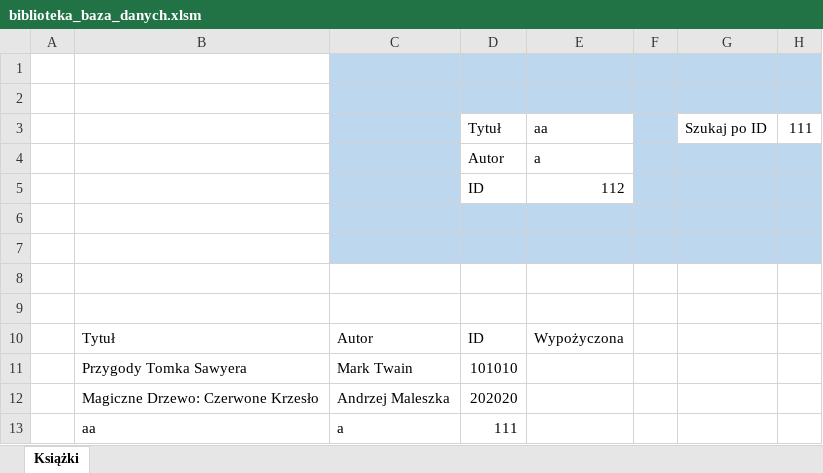
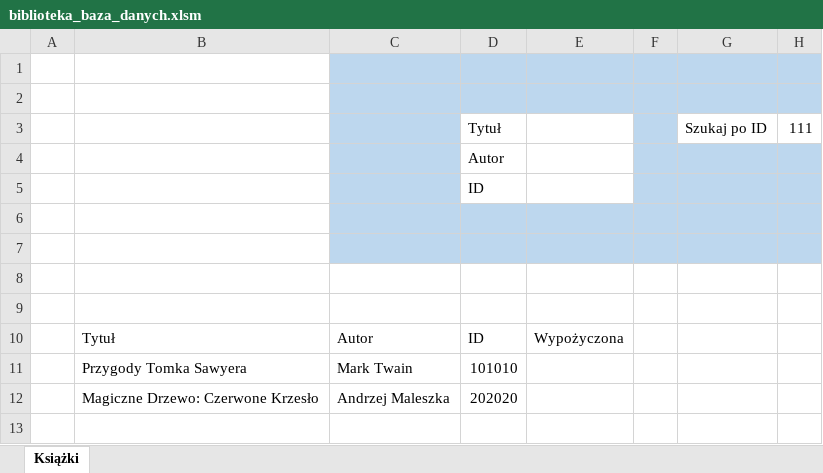
Before and after one commit to GALJO/Project-Bookshelf, an Excel workbook: biblioteka_baza_danych.xlsm, sheet Książki, drawn as a sheet; values as stored, in another font and other column widths than the file's, no borders; charts and pictures and table styles not drawn; the diff names each change by its address in the sheet, - before the commit and + after, or states it on an @@ line.

Commit message:
Poprawki błędów

```diff
--- a/biblioteka_baza_danych.xlsm (sheet Książki)
+++ b/biblioteka_baza_danych.xlsm (sheet Książki)
-E3: aa
+E3: (empty)
-E4: a
+E4: (empty)
-E5: 112
+E5: (empty)
-row 13:  | aa | a | 111
```
